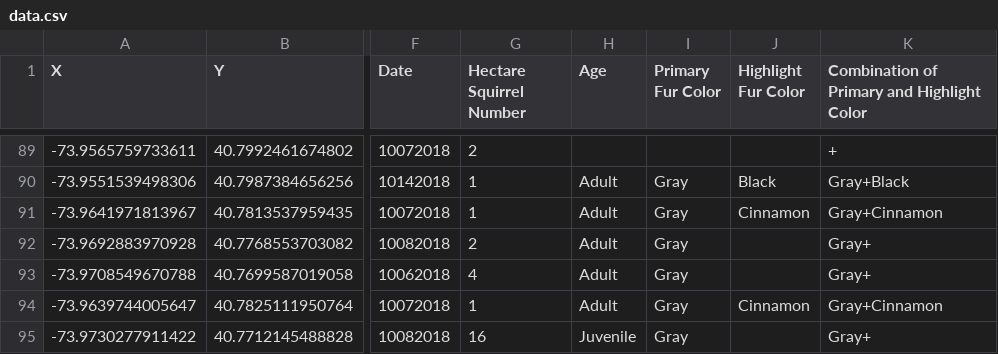
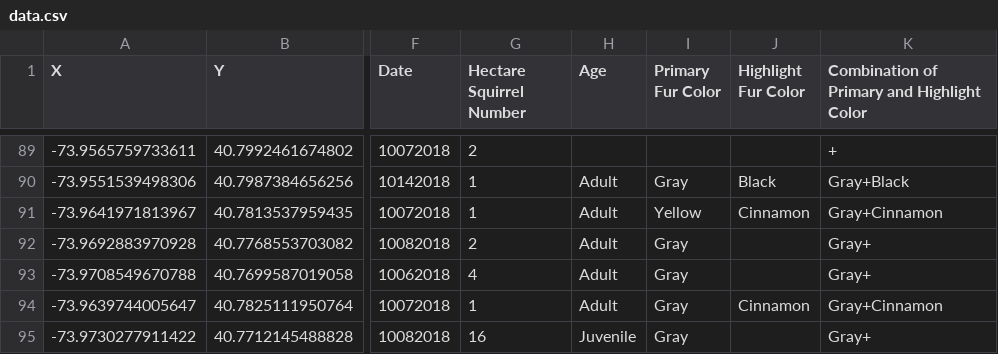
Before and after one commit to Goblinmine/INT-UEBUNGEN, a CSV file: Jahr 2/Squirrel/data.csv, drawn as a sheet; only a part is shown, gaps mark what is left out; the diff names each change by its address in the sheet, - before the commit and + after, or states it on an @@ line.

Commit message:
made some smaller changes to Squirrel

```diff
--- a/Jahr 2/Squirrel/data.csv
+++ b/Jahr 2/Squirrel/data.csv
-I91 (Primary Fur Color): Gray
+I91 (Primary Fur Color): Yellow
```
Also changed, not shown: 2 other files.
